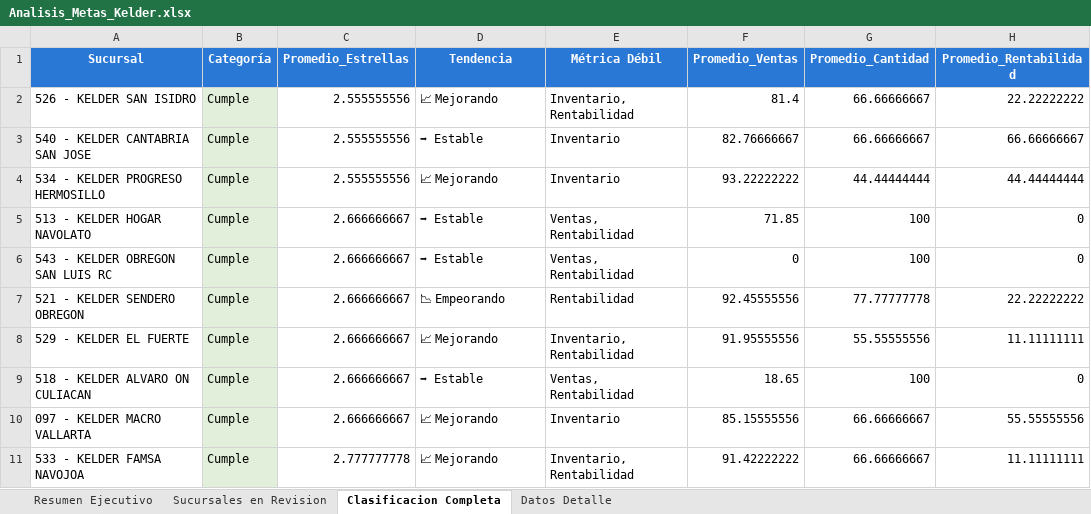
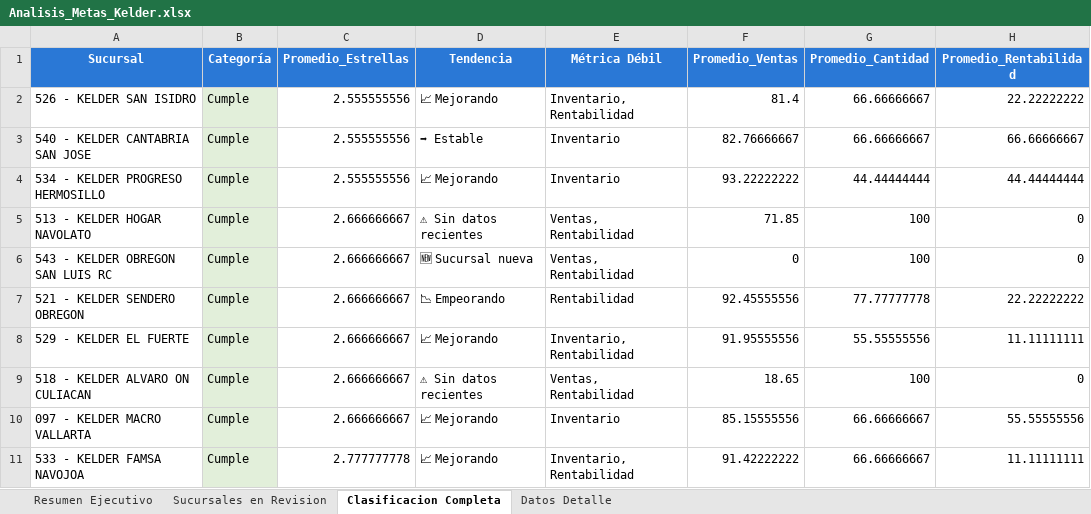
Before and after one commit to josemgaxiola1/analisis-de-indicadores-de-eficiencia, an Excel workbook: reports/Analisis_Metas_Kelder.xlsx, sheet Clasificacion Completa, drawn as a sheet; only a part is shown; values as stored, in another font and other column widths than the file's, no borders; the diff names each change by its address in the sheet, - before the commit and + after, or states it on an @@ line.

```diff
--- a/reports/Analisis_Metas_Kelder.xlsx (sheet Clasificacion Completa)
+++ b/reports/Analisis_Metas_Kelder.xlsx (sheet Clasificacion Completa)
-D5 (Tendencia): ➡ Estable
+D5 (Tendencia): ⚠ Sin datos recientes
-D6 (Tendencia): ➡ Estable
+D6 (Tendencia): 🆕 Sucursal nueva
-D9 (Tendencia): ➡ Estable
+D9 (Tendencia): ⚠ Sin datos recientes
```
Also changed, not shown: reports/Analisis_Metas_Calzapato.xlsx, 5 other files.
